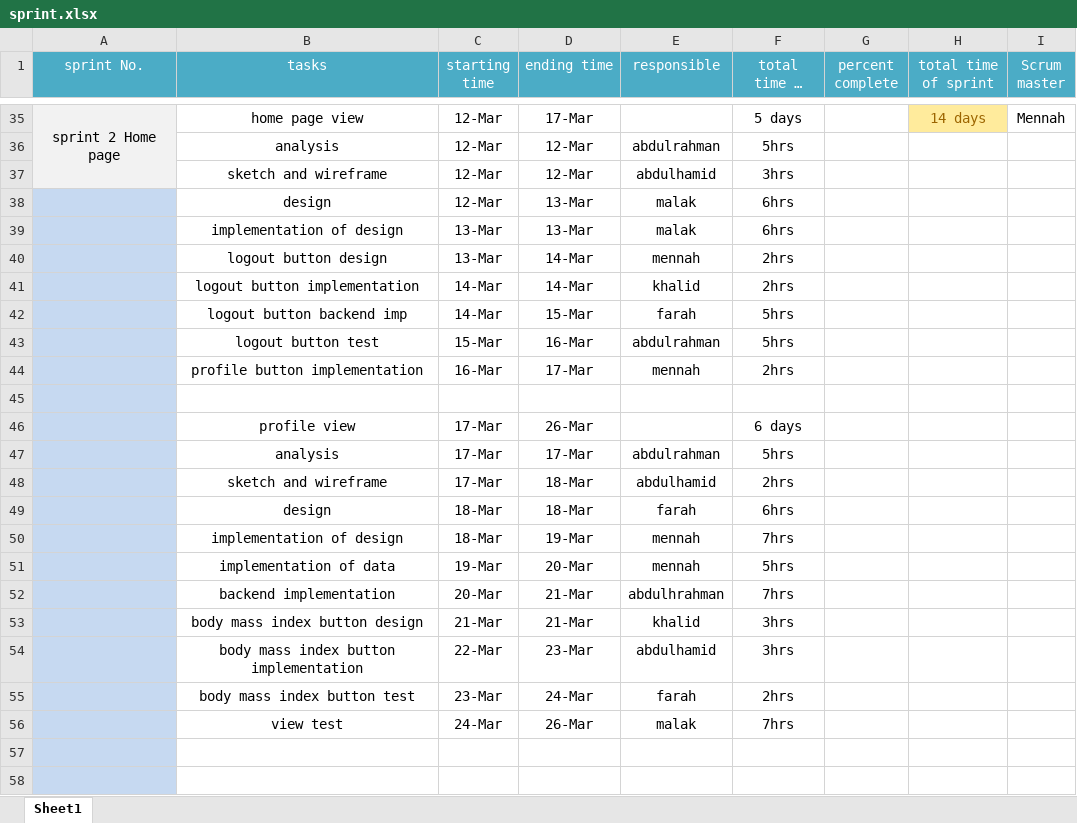
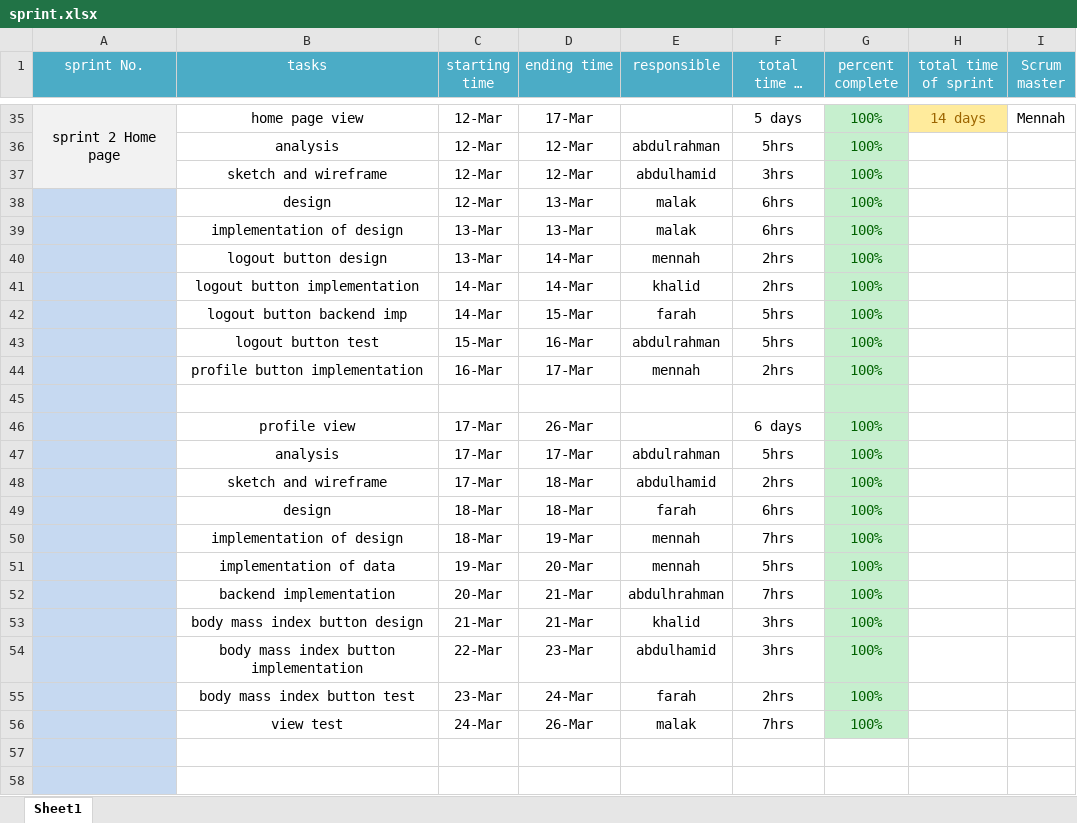
Before and after one commit to AbdelhamiedMostafa/Health-life-app, an Excel workbook: Lap1/sprint.xlsx, sheet Sheet1, drawn as a sheet; only a part is shown, gaps mark what is left out; long unchanged cells end in …; values as stored, in another font and other column widths than the file's, no borders; the diff covers the shown part only; the diff names each change by its address in the sheet, - before the commit and + after, or states it on an @@ line.

```diff
--- a/Lap1/sprint.xlsx (sheet Sheet1)
+++ b/Lap1/sprint.xlsx (sheet Sheet1)
-G35:G56 fill: none
+G35:G56 fill: #C6EFCE
-G35:G44 (percent complete): (empty)
+G35:G44 (percent complete): 100%
-G46:G56 (percent complete): (empty)
+G46:G56 (percent complete): 100%
```
Also changed, not shown: 22 edited cells and cell formats elsewhere in this sheet, 1 other file.
